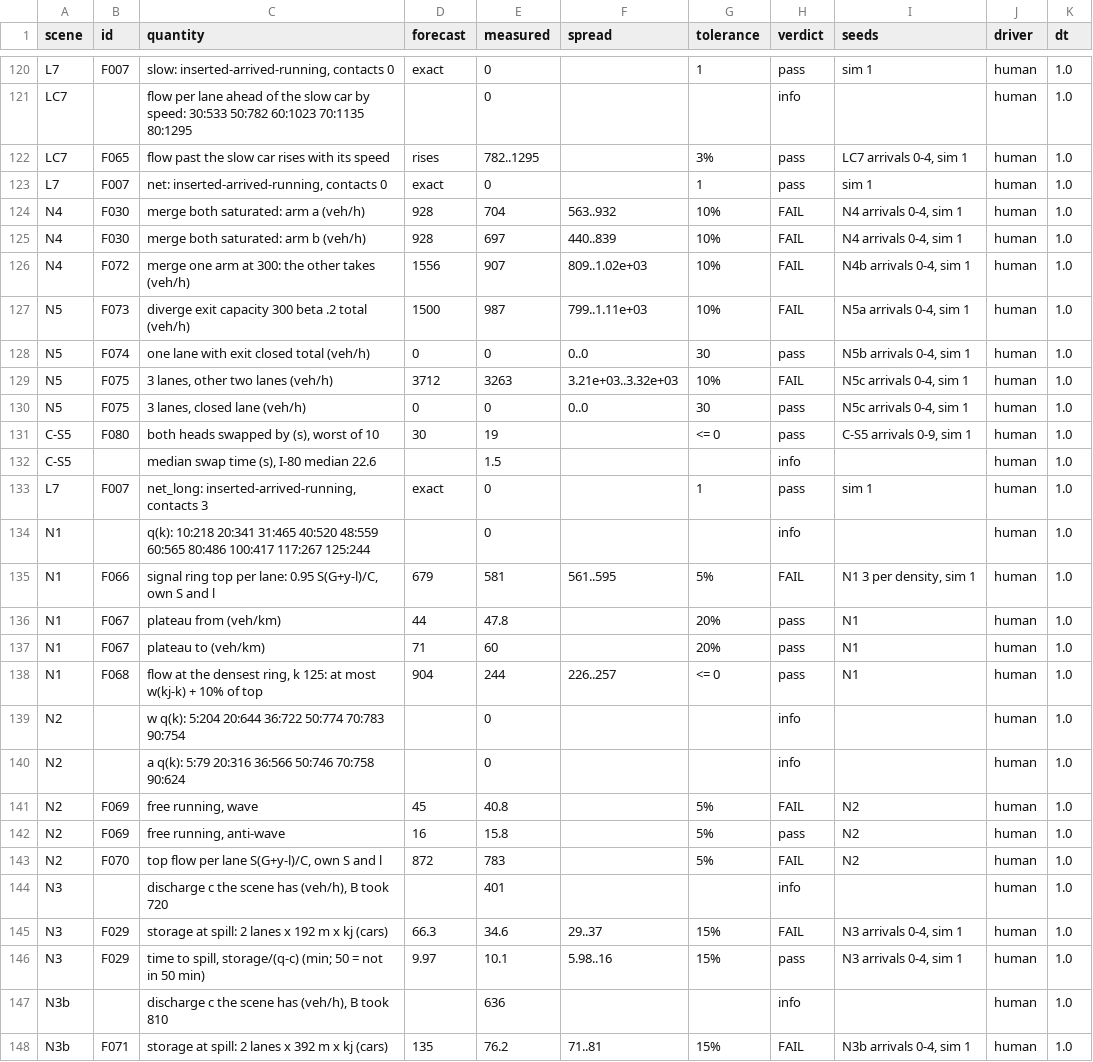
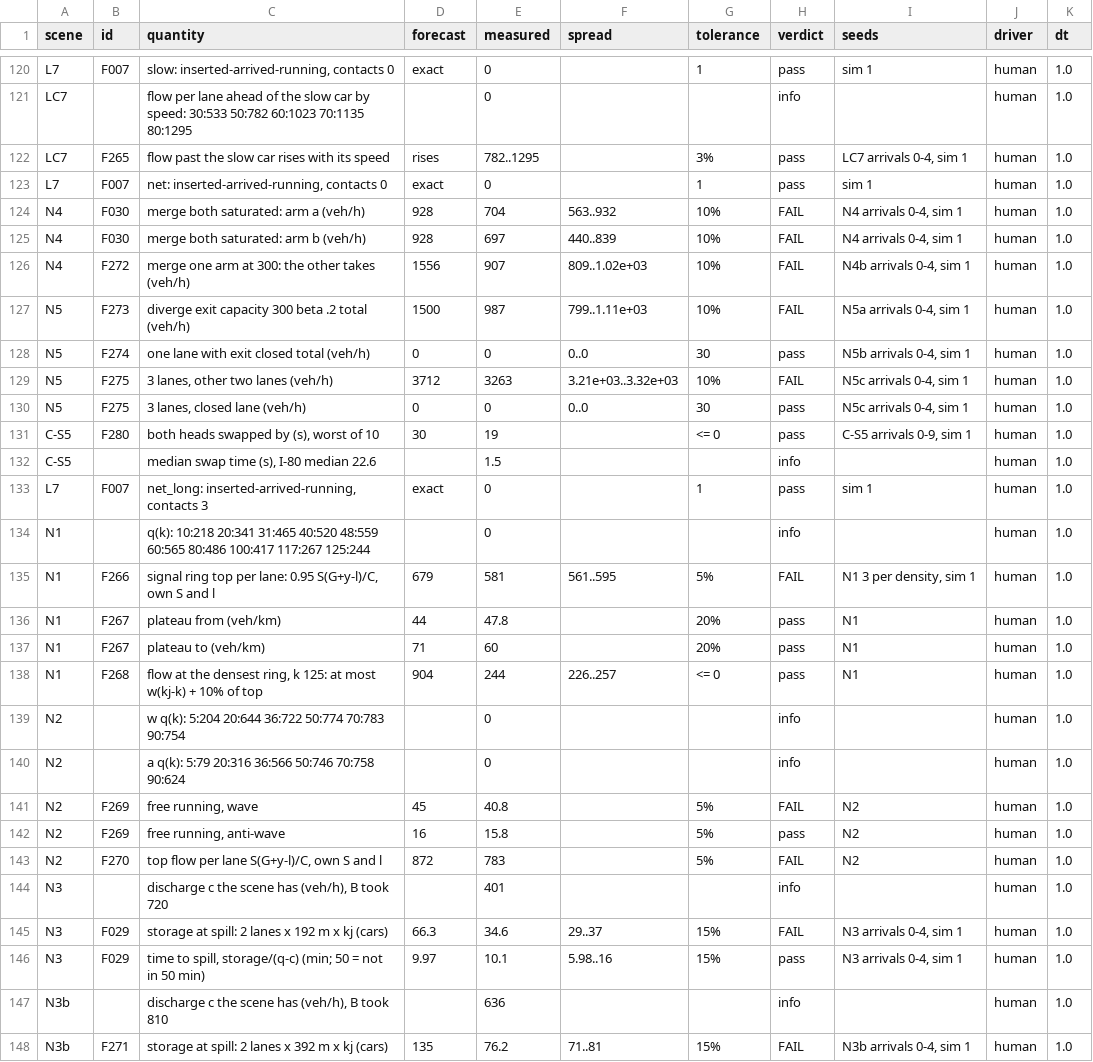
Before and after one commit to ErikFrankling/cars, a CSV file: results/theory/human_1.csv, drawn as a sheet; only a part is shown, gaps mark what is left out; the diff covers the shown part only.

```diff
--- a/results/theory/human_1.csv
+++ b/results/theory/human_1.csv
@@ -121,3 +121,3 @@ L7,F007,"slow: inserted-arrived-running, contacts 0",exact,0,,1,pass,sim 1,human
 LC7,,flow per lane ahead of the slow car by speed: 30:533 50:782 60:1023 70:1135 80:1295,,0,,,info,,human,1.0
-LC7,F065,flow past the slow car rises with its speed,rises,782..1295,,3%,pass,"LC7 arrivals 0-4, sim 1",human,1.0
+LC7,F265,flow past the slow car rises with its speed,rises,782..1295,,3%,pass,"LC7 arrivals 0-4, sim 1",human,1.0
 L7,F007,"net: inserted-arrived-running, contacts 0",exact,0,,1,pass,sim 1,human,1.0
@@ -125,8 +125,8 @@ N4,F030,merge both saturated: arm a (veh/h),928,704,563..932,10%,FAIL,"N4 arriva
 N4,F030,merge both saturated: arm b (veh/h),928,697,440..839,10%,FAIL,"N4 arrivals 0-4, sim 1",human,1.0
-N4,F072,merge one arm at 300: the other takes (veh/h),1556,907,809..1.02e+03,10%,FAIL,"N4b arrivals 0-4, sim 1",human,1.0
-N5,F073,diverge exit capacity 300 beta .2 total (veh/h),1500,987,799..1.11e+03,10%,FAIL,"N5a arrivals 0-4, sim 1",human,1.0
-N5,F074,one lane with exit closed total (veh/h),0,0,0..0,30,pass,"N5b arrivals 0-4, sim 1",human,1.0
-N5,F075,"3 lanes, other two lanes (veh/h)",3712,3263,3.21e+03..3.32e+03,10%,FAIL,"N5c arrivals 0-4, sim 1",human,1.0
-N5,F075,"3 lanes, closed lane (veh/h)",0,0,0..0,30,pass,"N5c arrivals 0-4, sim 1",human,1.0
-C-S5,F080,"both heads swapped by (s), worst of 10",30,19,,<= 0,pass,"C-S5 arrivals 0-9, sim 1",human,1.0
+N4,F272,merge one arm at 300: the other takes (veh/h),1556,907,809..1.02e+03,10%,FAIL,"N4b arrivals 0-4, sim 1",human,1.0
+N5,F273,diverge exit capacity 300 beta .2 total (veh/h),1500,987,799..1.11e+03,10%,FAIL,"N5a arrivals 0-4, sim 1",human,1.0
+N5,F274,one lane with exit closed total (veh/h),0,0,0..0,30,pass,"N5b arrivals 0-4, sim 1",human,1.0
+N5,F275,"3 lanes, other two lanes (veh/h)",3712,3263,3.21e+03..3.32e+03,10%,FAIL,"N5c arrivals 0-4, sim 1",human,1.0
+N5,F275,"3 lanes, closed lane (veh/h)",0,0,0..0,30,pass,"N5c arrivals 0-4, sim 1",human,1.0
+C-S5,F280,"both heads swapped by (s), worst of 10",30,19,,<= 0,pass,"C-S5 arrivals 0-9, sim 1",human,1.0
 C-S5,,"median swap time (s), I-80 median 22.6",,1.5,,,info,,human,1.0
@@ -134,11 +134,11 @@ L7,F007,"net_long: inserted-arrived-running, contacts 3",exact,0,,1,pass,sim 1,h
 N1,,q(k): 10:218 20:341 31:465 40:520 48:559 60:565 80:486 100:417 117:267 125:244,,0,,,info,,human,1.0
-N1,F066,"signal ring top per lane: 0.95 S(G+y-l)/C, own S and l",679,581,561..595,5%,FAIL,"N1 3 per density, sim 1",human,1.0
-N1,F067,plateau from (veh/km),44,47.8,,20%,pass,N1,human,1.0
-N1,F067,plateau to (veh/km),71,60,,20%,pass,N1,human,1.0
-N1,F068,"flow at the densest ring, k 125: at most w(kj-k) + 10% of top",904,244,226..257,<= 0,pass,N1,human,1.0
+N1,F266,"signal ring top per lane: 0.95 S(G+y-l)/C, own S and l",679,581,561..595,5%,FAIL,"N1 3 per density, sim 1",human,1.0
+N1,F267,plateau from (veh/km),44,47.8,,20%,pass,N1,human,1.0
+N1,F267,plateau to (veh/km),71,60,,20%,pass,N1,human,1.0
+N1,F268,"flow at the densest ring, k 125: at most w(kj-k) + 10% of top",904,244,226..257,<= 0,pass,N1,human,1.0
 N2,,w q(k): 5:204 20:644 36:722 50:774 70:783 90:754,,0,,,info,,human,1.0
 N2,,a q(k): 5:79 20:316 36:566 50:746 70:758 90:624,,0,,,info,,human,1.0
-N2,F069,"free running, wave",45,40.8,,5%,FAIL,N2,human,1.0
-N2,F069,"free running, anti-wave",16,15.8,,5%,pass,N2,human,1.0
-N2,F070,"top flow per lane S(G+y-l)/C, own S and l",872,783,,5%,FAIL,N2,human,1.0
+N2,F269,"free running, wave",45,40.8,,5%,FAIL,N2,human,1.0
+N2,F269,"free running, anti-wave",16,15.8,,5%,pass,N2,human,1.0
+N2,F270,"top flow per lane S(G+y-l)/C, own S and l",872,783,,5%,FAIL,N2,human,1.0
 N3,,"discharge c the scene has (veh/h), B took 720",,401,,,info,,human,1.0
@@ -147,2 +147,2 @@ N3,F029,"time to spill, storage/(q-c) (min; 50 = not in 50 min)",9.97,10.1,5.98.
 N3b,,"discharge c the scene has (veh/h), B took 810",,636,,,info,,human,1.0
-N3b,F071,storage at spill: 2 lanes x 392 m x kj (cars),135,76.2,71..81,15%,FAIL,"N3b arrivals 0-4, sim 1",human,1.0
+N3b,F271,storage at spill: 2 lanes x 392 m x kj (cars),135,76.2,71..81,15%,FAIL,"N3b arrivals 0-4, sim 1",human,1.0
```
Also changed, not shown: 70 edited cells elsewhere in this file, research/truth/foundations/forecasts.csv, results/theory/physical_0.1_dtfreeze.csv, 14 other files.
